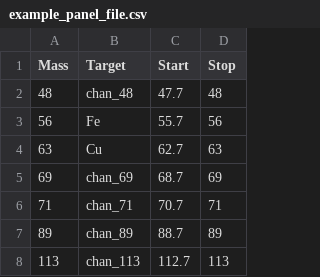
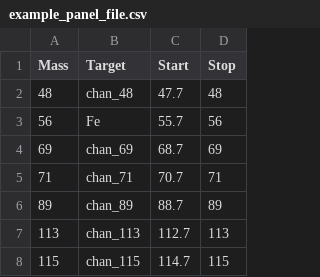
Before and after one commit to angelolab/toffy, a CSV file: files/example_panel_file.csv, drawn as a sheet; only a part is shown; the shorter side is filled out with more unchanged rows; the diff names each change by its address in the sheet, - before the commit and + after, or states it on an @@ line.

Commit message:
remove copper

```diff
--- a/files/example_panel_file.csv
+++ b/files/example_panel_file.csv
-row 4: 63 | Cu | 62.7 | 63
```
